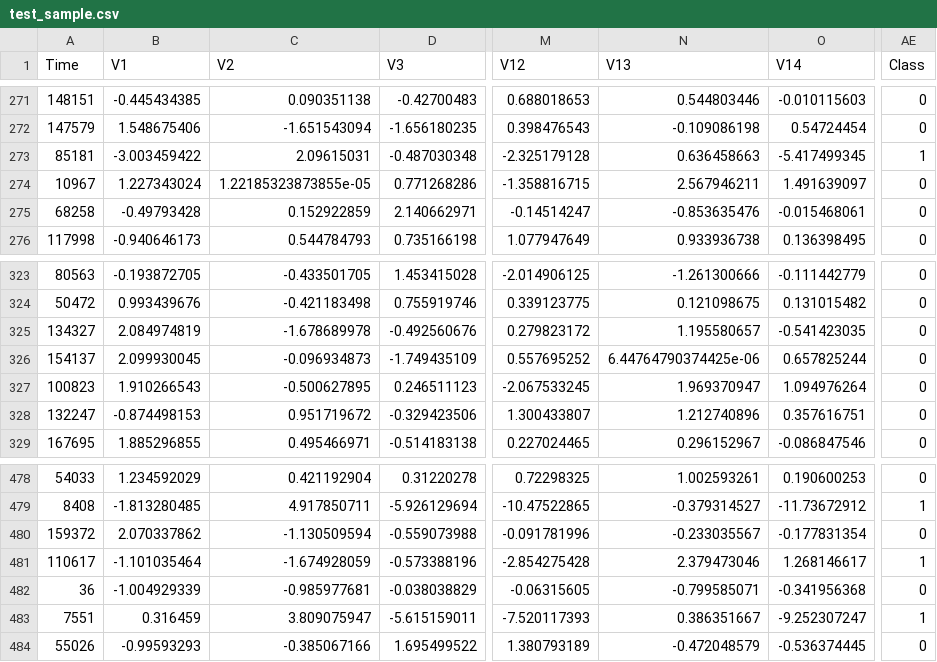
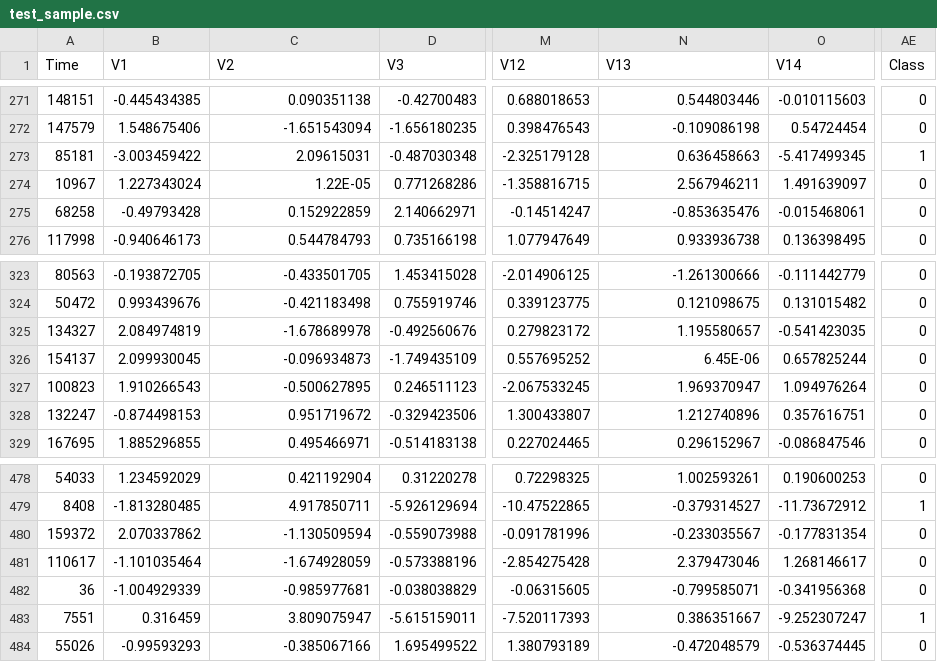
Before and after one commit to Avinaash2002/fraudX-analyst, a CSV file: backend/ml/data/test_sample.csv, drawn as a sheet; only a part is shown, gaps mark what is left out; the diff names each change by its address in the sheet, - before the commit and + after, or states it on an @@ line.

Commit message:
test sample update

```diff
--- a/backend/ml/data/test_sample.csv
+++ b/backend/ml/data/test_sample.csv
-C274 (V2): 1.22185323873855e-05
+C274 (V2): 1.22E-05
-N326 (V13): 6.44764790374425e-06
+N326 (V13): 6.45E-06
-AE481 (Class): 1
+AE481 (Class): 0
```
